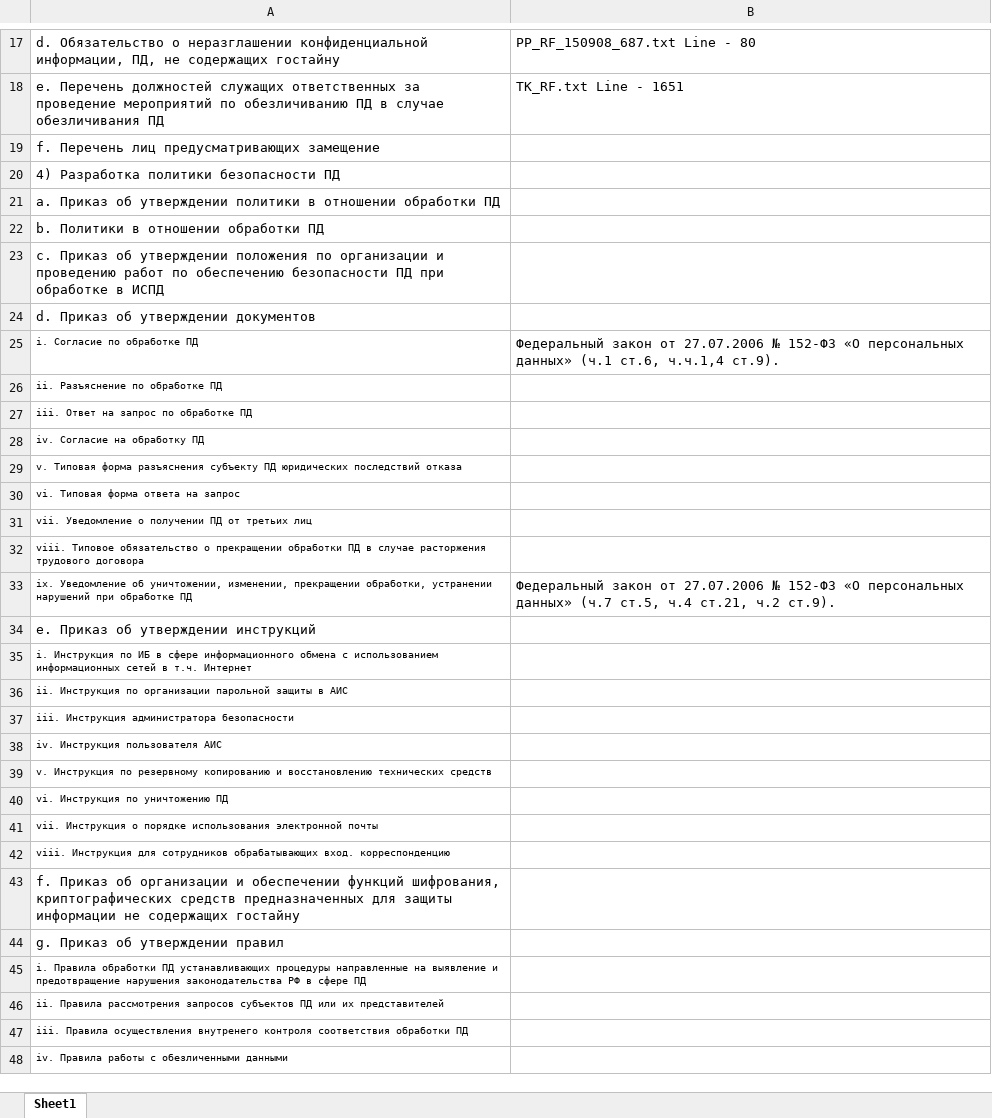
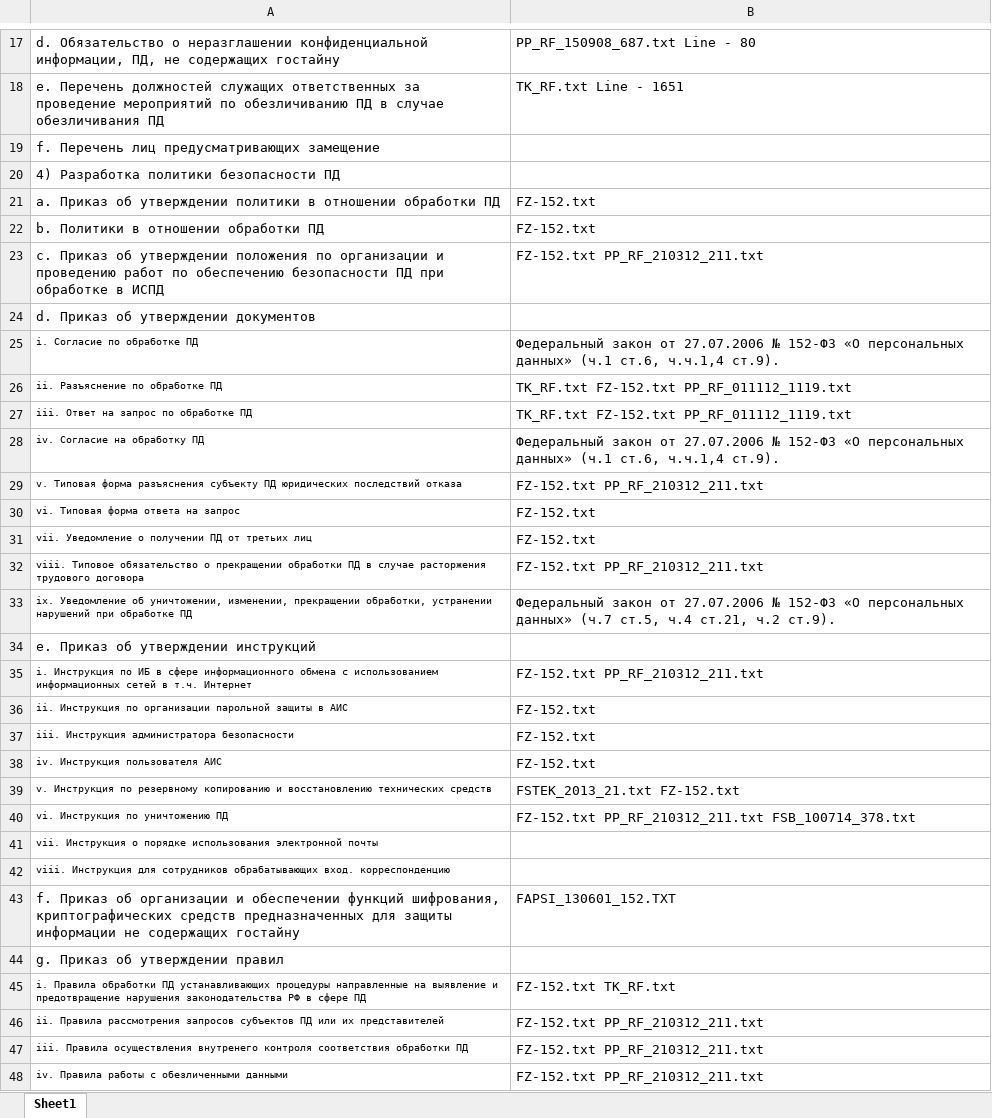
Before and after one commit to cptsorvigolova/InfoSec_Labs, an Excel workbook: PDn/PDn_DocsRegulations.xlsx, sheet Sheet1, drawn as a sheet; only a part is shown, gaps mark what is left out; values as stored, in another font and other column widths than the file's, no borders; the diff covers the shown part only; the diff names each change by its address in the sheet, - before the commit and + after, or states it on an @@ line.

```diff
--- a/PDn/PDn_DocsRegulations.xlsx (sheet Sheet1)
+++ b/PDn/PDn_DocsRegulations.xlsx (sheet Sheet1)
-B21:B22: (empty)
+B21:B22: FZ-152.txt
-B23: (empty)
+B23: FZ-152.txt PP_RF_210312_211.txt
-B26:B27: (empty)
+B26:B27: TK_RF.txt FZ-152.txt PP_RF_011112_1119.txt
-B28: (empty)
+B28: Федеральный закон от 27.07.2006 № 152‑ФЗ «О персональных данных» (ч.1 ст.6, ч.ч.1,4 cт.9).
-B29: (empty)
+B29: FZ-152.txt PP_RF_210312_211.txt
-B30:B31: (empty)
+B30:B31: FZ-152.txt
-B32: (empty)
+B32: FZ-152.txt PP_RF_210312_211.txt
-B35: (empty)
+B35: FZ-152.txt PP_RF_210312_211.txt
-B36:B38: (empty)
+B36:B38: FZ-152.txt
-B39: (empty)
+B39: FSTEK_2013_21.txt FZ-152.txt
-B40: (empty)
+B40: FZ-152.txt PP_RF_210312_211.txt FSB_100714_378.txt
-B43: (empty)
+B43: FAPSI_130601_152.TXT
-B45: (empty)
+B45: FZ-152.txt TK_RF.txt
-B46:B48: (empty)
+B46:B48: FZ-152.txt PP_RF_210312_211.txt
```
Also changed, not shown: 12 edited cells elsewhere in this sheet, 1 other file.
